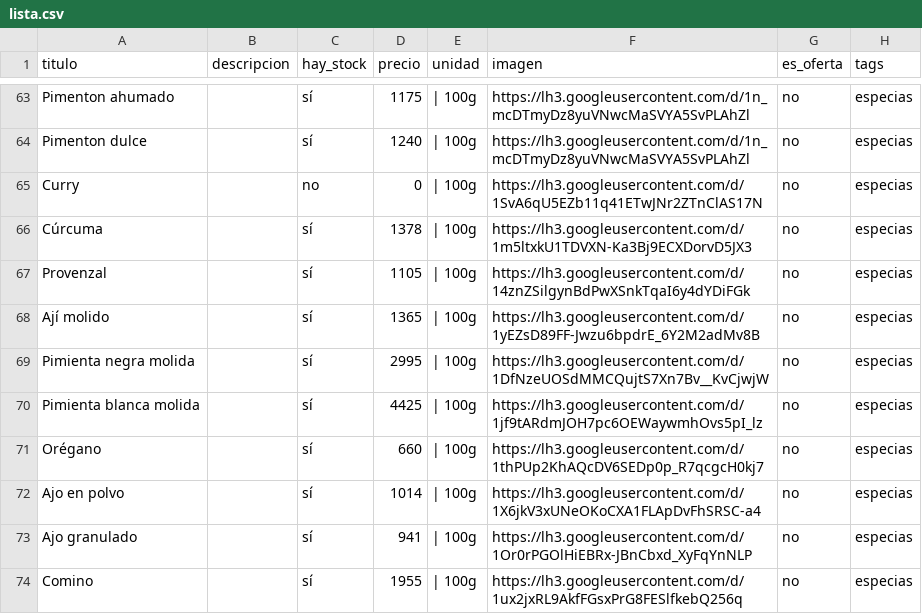
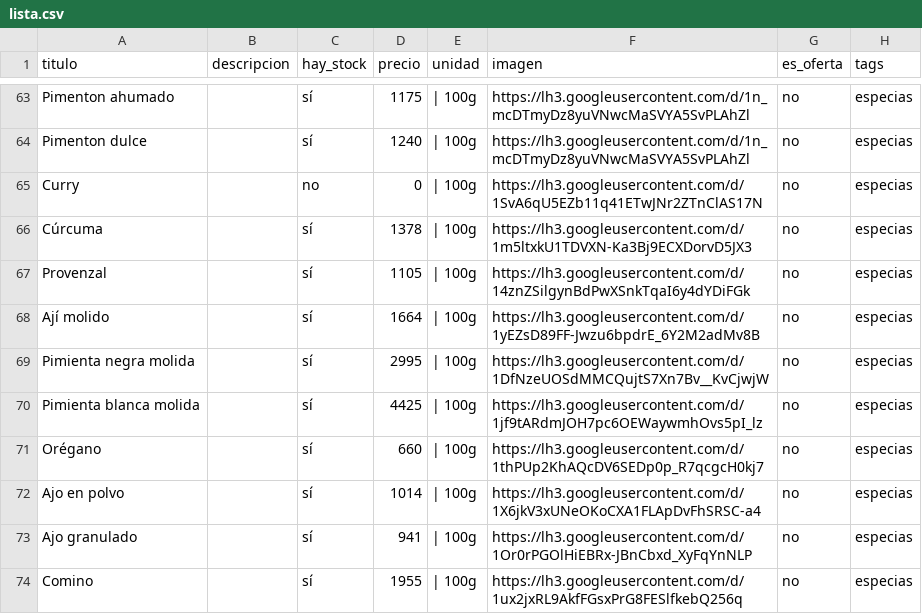
Before and after one commit to dietetica/productos, a CSV file: lista.csv, drawn as a sheet; only a part is shown, gaps mark what is left out.

Commit message:
Actualización automática de productos

```diff
--- a/lista.csv
+++ b/lista.csv
@@ -67,3 +67,3 @@ Cúrcuma,,sí,1378,| 100g,https://lh3.googleusercontent.com/d/1m5ltxkU1TDVXN-Ka3
 Provenzal,,sí,1105,| 100g,https://lh3.googleusercontent.com/d/14znZSilgynBdPwXSnkTqaI6y4dYDiFGk,no,especias
-Ají molido,,sí,1365,| 100g,https://lh3.googleusercontent.com/d/1yEZsD89FF-Jwzu6bpdrE_6Y2M2adMv8B,no,especias
+Ají molido,,sí,1664,| 100g,https://lh3.googleusercontent.com/d/1yEZsD89FF-Jwzu6bpdrE_6Y2M2adMv8B,no,especias
 Pimienta negra molida,,sí,2995,| 100g,https://lh3.googleusercontent.com/d/1DfNzeUOSdMMCQujtS7Xn7Bv__KvCjwjW,no,especias
```
